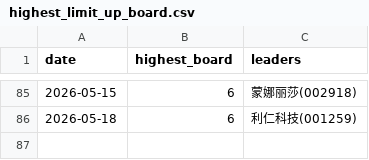
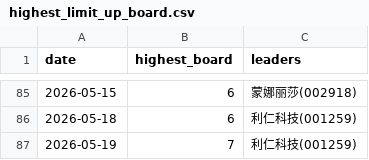
Before and after one commit to dabinDev/AiStock, a CSV file: data/highest_limit_up_board.csv, drawn as a sheet; only a part is shown, gaps mark what is left out.

```diff
--- a/data/highest_limit_up_board.csv
+++ b/data/highest_limit_up_board.csv
@@ -86 +86,2 @@
 2026-05-18,6,利仁科技(001259)
+2026-05-19,7,利仁科技(001259)
```
Also changed, not shown: 5 other files.
